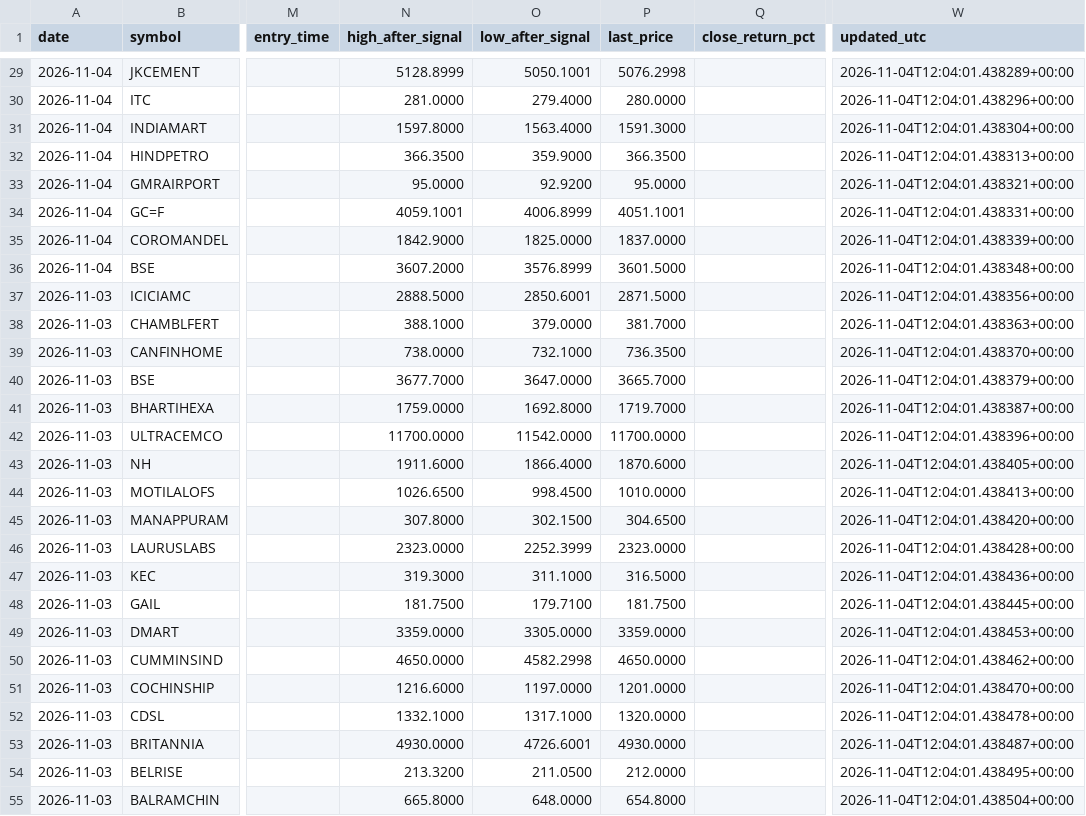
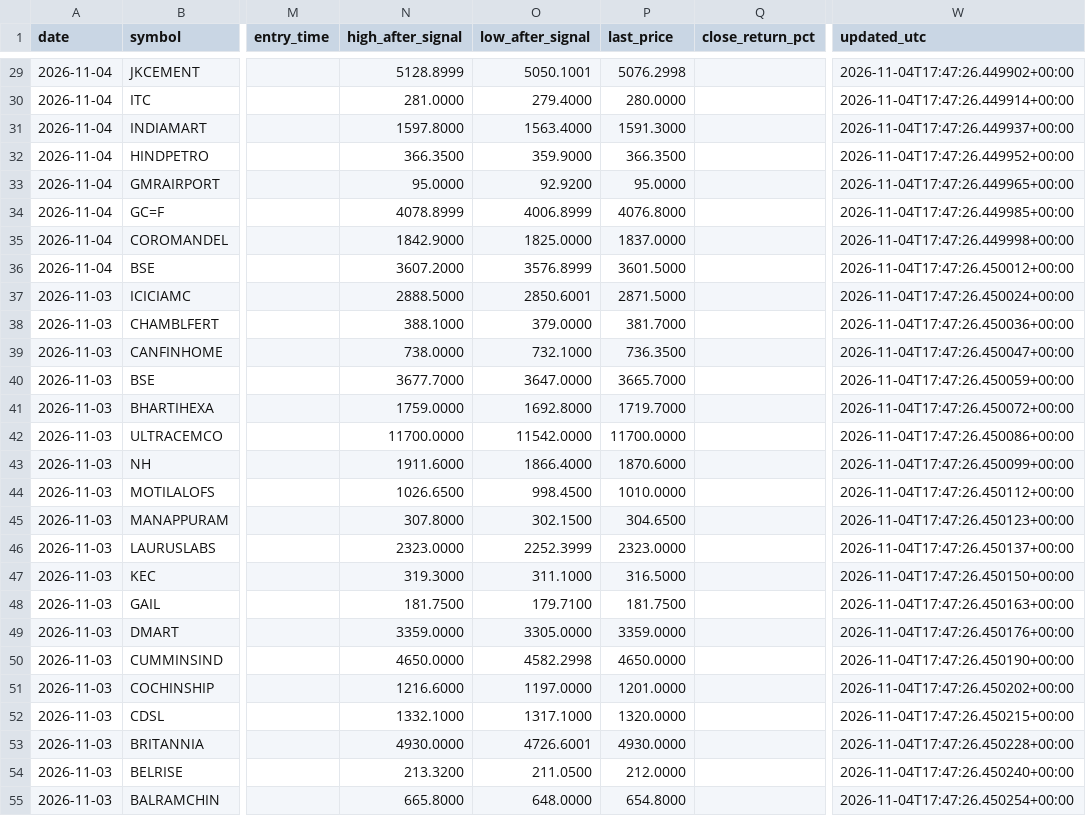
Before and after one commit to expert-gyasho/shivshakti-screener-data, a CSV file: data/daily_7of7_performance.csv, drawn as a sheet; only a part is shown, gaps mark what is left out; the diff covers the shown part only; the diff names each change by its address in the sheet, - before the commit and + after, or states it on an @@ line.

```diff
--- a/data/daily_7of7_performance.csv
+++ b/data/daily_7of7_performance.csv
-W29 (updated_utc): 2026-11-04T12:04:01.438289+00:00
+W29 (updated_utc): 2026-11-04T17:47:26.449902+00:00
-W30 (updated_utc): 2026-11-04T12:04:01.438296+00:00
+W30 (updated_utc): 2026-11-04T17:47:26.449914+00:00
-W31 (updated_utc): 2026-11-04T12:04:01.438304+00:00
+W31 (updated_utc): 2026-11-04T17:47:26.449937+00:00
-W32 (updated_utc): 2026-11-04T12:04:01.438313+00:00
+W32 (updated_utc): 2026-11-04T17:47:26.449952+00:00
-W33 (updated_utc): 2026-11-04T12:04:01.438321+00:00
+W33 (updated_utc): 2026-11-04T17:47:26.449965+00:00
-N34 (high_after_signal): 4059.1001
+N34 (high_after_signal): 4078.8999
-P34 (last_price): 4051.1001
+P34 (last_price): 4076.8000
-W34 (updated_utc): 2026-11-04T12:04:01.438331+00:00
+W34 (updated_utc): 2026-11-04T17:47:26.449985+00:00
-W35 (updated_utc): 2026-11-04T12:04:01.438339+00:00
+W35 (updated_utc): 2026-11-04T17:47:26.449998+00:00
-W36 (updated_utc): 2026-11-04T12:04:01.438348+00:00
+W36 (updated_utc): 2026-11-04T17:47:26.450012+00:00
-W37 (updated_utc): 2026-11-04T12:04:01.438356+00:00
+W37 (updated_utc): 2026-11-04T17:47:26.450024+00:00
-W38 (updated_utc): 2026-11-04T12:04:01.438363+00:00
+W38 (updated_utc): 2026-11-04T17:47:26.450036+00:00
-W39 (updated_utc): 2026-11-04T12:04:01.438370+00:00
+W39 (updated_utc): 2026-11-04T17:47:26.450047+00:00
-W40 (updated_utc): 2026-11-04T12:04:01.438379+00:00
+W40 (updated_utc): 2026-11-04T17:47:26.450059+00:00
-W41 (updated_utc): 2026-11-04T12:04:01.438387+00:00
+W41 (updated_utc): 2026-11-04T17:47:26.450072+00:00
-W42 (updated_utc): 2026-11-04T12:04:01.438396+00:00
+W42 (updated_utc): 2026-11-04T17:47:26.450086+00:00
-W43 (updated_utc): 2026-11-04T12:04:01.438405+00:00
+W43 (updated_utc): 2026-11-04T17:47:26.450099+00:00
-W44 (updated_utc): 2026-11-04T12:04:01.438413+00:00
+W44 (updated_utc): 2026-11-04T17:47:26.450112+00:00
-W45 (updated_utc): 2026-11-04T12:04:01.438420+00:00
+W45 (updated_utc): 2026-11-04T17:47:26.450123+00:00
-W46 (updated_utc): 2026-11-04T12:04:01.438428+00:00
+W46 (updated_utc): 2026-11-04T17:47:26.450137+00:00
-W47 (updated_utc): 2026-11-04T12:04:01.438436+00:00
+W47 (updated_utc): 2026-11-04T17:47:26.450150+00:00
-W48 (updated_utc): 2026-11-04T12:04:01.438445+00:00
+W48 (updated_utc): 2026-11-04T17:47:26.450163+00:00
-W49 (updated_utc): 2026-11-04T12:04:01.438453+00:00
+W49 (updated_utc): 2026-11-04T17:47:26.450176+00:00
-W50 (updated_utc): 2026-11-04T12:04:01.438462+00:00
+W50 (updated_utc): 2026-11-04T17:47:26.450190+00:00
-W51 (updated_utc): 2026-11-04T12:04:01.438470+00:00
+W51 (updated_utc): 2026-11-04T17:47:26.450202+00:00
-W52 (updated_utc): 2026-11-04T12:04:01.438478+00:00
+W52 (updated_utc): 2026-11-04T17:47:26.450215+00:00
-W53 (updated_utc): 2026-11-04T12:04:01.438487+00:00
+W53 (updated_utc): 2026-11-04T17:47:26.450228+00:00
-W54 (updated_utc): 2026-11-04T12:04:01.438495+00:00
+W54 (updated_utc): 2026-11-04T17:47:26.450240+00:00
-W55 (updated_utc): 2026-11-04T12:04:01.438504+00:00
+W55 (updated_utc): 2026-11-04T17:47:26.450254+00:00
```
Also changed, not shown: 74 edited cells elsewhere in this file, data/daily_7of7_chart_candles.csv, 4 other files.
